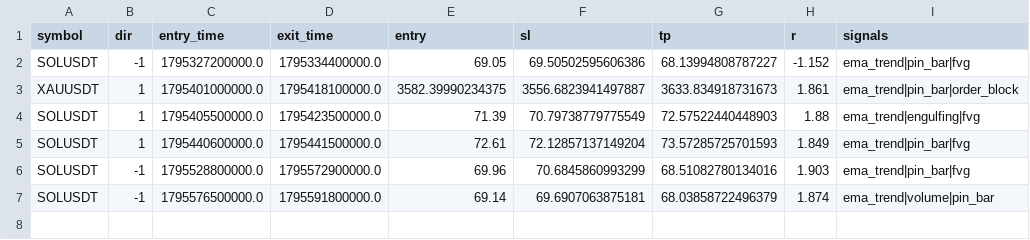
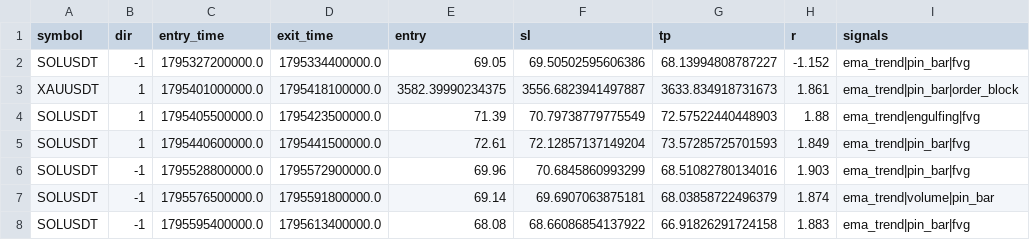
Before and after one commit to AbdulQadir999/paper-bot, a CSV file: paper_trades.csv, drawn as a sheet.

Commit message:
paper update

```diff
--- a/paper_trades.csv
+++ b/paper_trades.csv
@@ -7 +7,2 @@ SOLUSDT,-1,1795528800000.0,1795572900000.0,69.96,70.6845860993299,68.51082780134
 SOLUSDT,-1,1795576500000.0,1795591800000.0,69.14,69.6907063875181,68.03858722496379,1.874,ema_trend|volume|pin_bar
+SOLUSDT,-1,1795595400000.0,1795613400000.0,68.08,68.66086854137922,66.91826291724158,1.883,ema_trend|pin_bar|fvg
```
Also changed, not shown: 1 other file.
